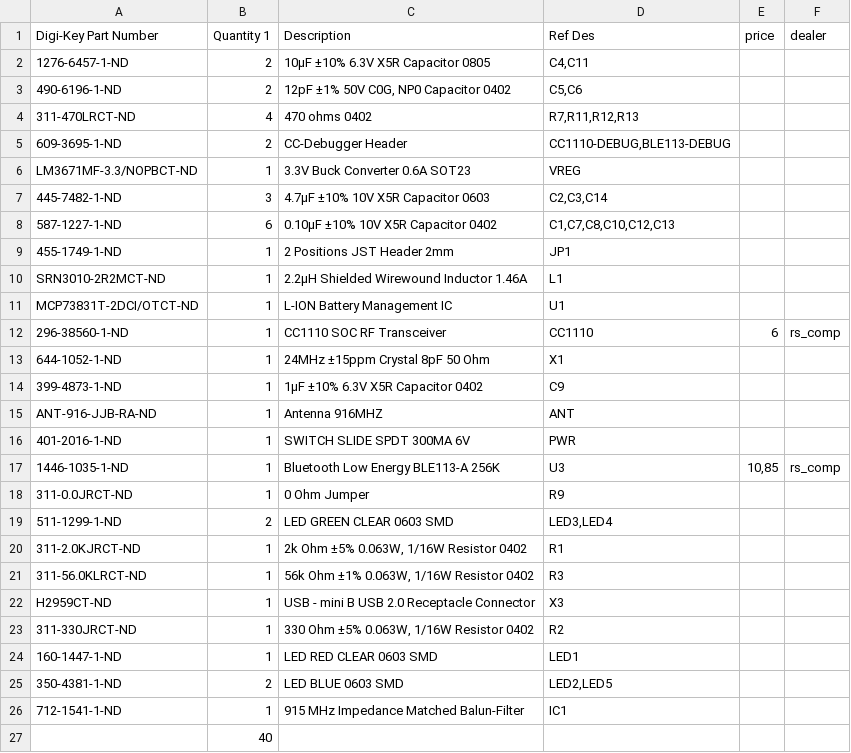
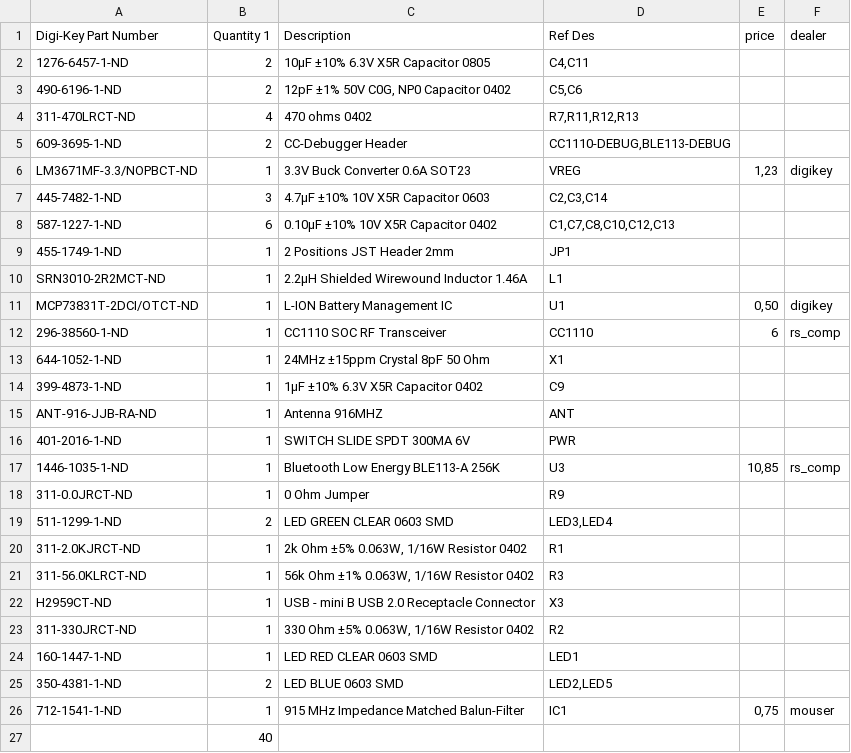
Before and after one commit to pieterverhees/rileylink, a CSV file: hardware/bom.csv, drawn as a sheet.

Commit message:
Update bom.csv

```diff
--- a/hardware/bom.csv
+++ b/hardware/bom.csv
@@ -5,3 +5,3 @@ Digi-Key Part Number,Quantity 1,Description,Ref Des, price, dealer
 609-3695-1-ND,2,CC-Debugger Header,"CC1110-DEBUG,BLE113-DEBUG",,
-LM3671MF-3.3/NOPBCT-ND,1,3.3V Buck Converter 0.6A SOT23,VREG,,
+LM3671MF-3.3/NOPBCT-ND,1,3.3V Buck Converter 0.6A SOT23,VREG,"1,23",digikey
 445-7482-1-ND,3,4.7µF ±10% 10V X5R Capacitor 0603,"C2,C3,C14",,
@@ -10,3 +10,3 @@ LM3671MF-3.3/NOPBCT-ND,1,3.3V Buck Converter 0.6A SOT23,VREG,,
 SRN3010-2R2MCT-ND,1,2.2µH Shielded Wirewound Inductor 1.46A,L1,,
-MCP73831T-2DCI/OTCT-ND,1,L-ION Battery Management IC,U1,,
+MCP73831T-2DCI/OTCT-ND,1,L-ION Battery Management IC,U1,"0,50",digikey
 296-38560-1-ND,1,CC1110 SOC RF Transceiver,CC1110,6,rs_comp
@@ -25,3 +25,3 @@ H2959CT-ND,1,USB - mini B USB 2.0 Receptacle Connector,X3,,
 350-4381-1-ND,2,LED BLUE 0603 SMD,"LED2,LED5",,
-712-1541-1-ND,1,915 MHz Impedance Matched Balun-Filter,IC1,,
+712-1541-1-ND,1,915 MHz Impedance Matched Balun-Filter,IC1,"0,75",mouser
 ,40,,,,
```
